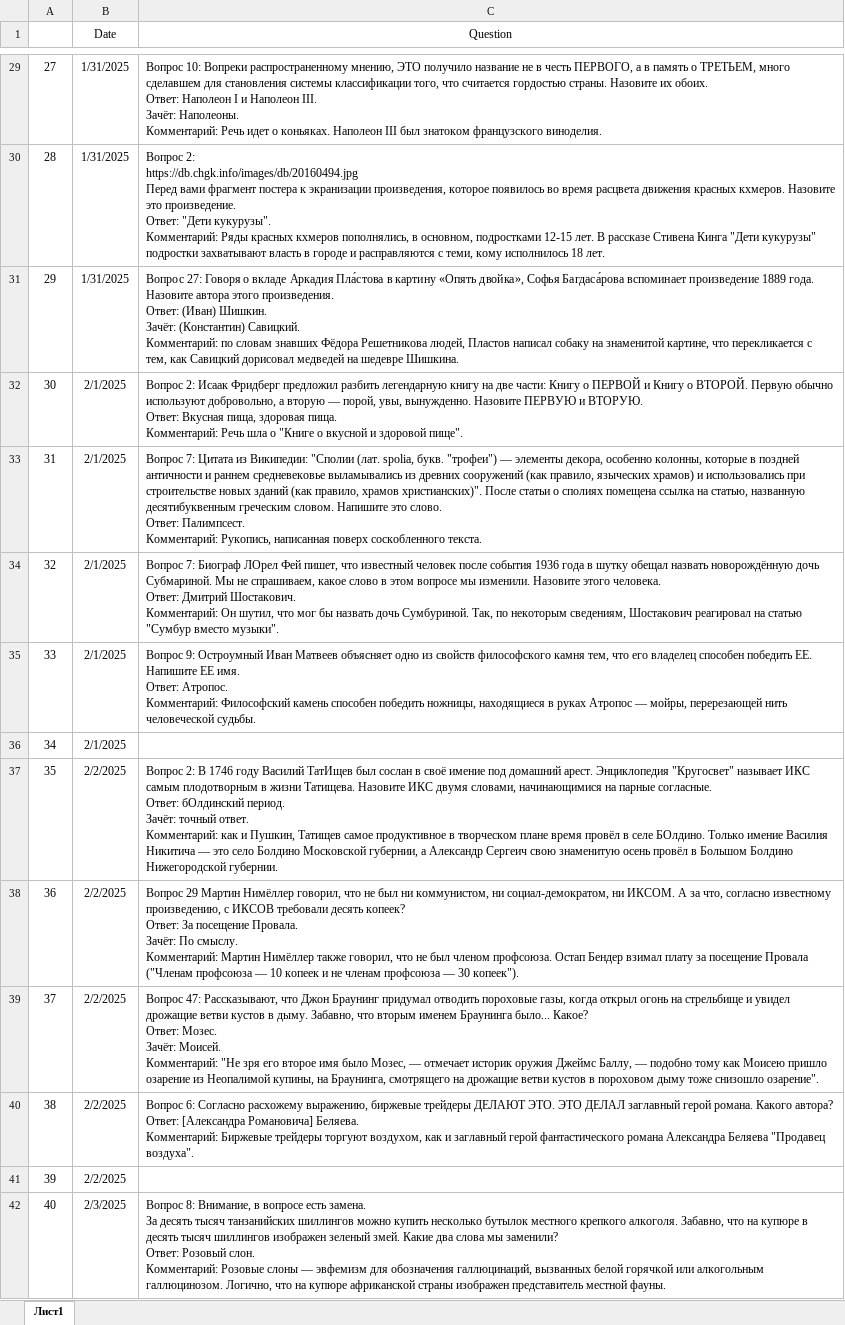
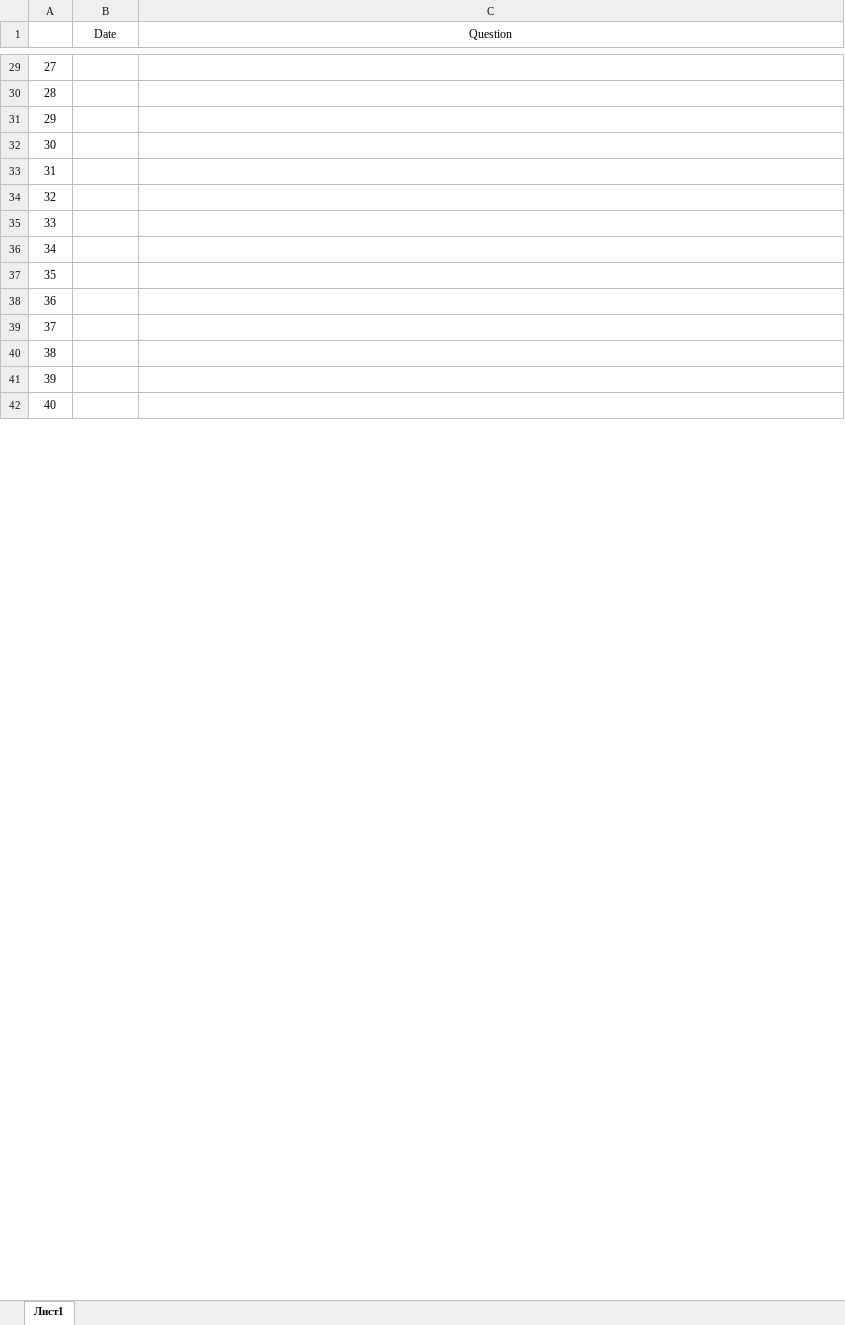
Before and after one commit to kellabul/question_poster, an Excel workbook: questions.xlsx, sheet Лист1, drawn as a sheet; only a part is shown, gaps mark what is left out; values as stored, in another font and other column widths than the file's, no borders; ↵ is a line break in a cell; the diff covers the shown part only; the diff names each change by its address in the sheet, - before the commit and + after, or states it on an @@ line.

Commit message:
add the possibility to stop question parsing, refactoring

```diff
--- a/questions.xlsx (sheet Лист1)
+++ b/questions.xlsx (sheet Лист1)
-B29:B31 (Date): 1/31/2025
+B29:B31 (Date): (empty)
-C29 (Question): Вопрос 10: Вопреки распространенному мнению, ЭТО получило название не в честь ПЕРВОГО, а в память о ТРЕТЬЕМ, много сделавшем для становления системы классификации того, что считается гордостью страны. Назовите их обоих. ↵ Ответ: Наполеон I и Наполеон III. ↵ Зачёт: Наполеоны. ↵ Комментарий: Речь идет о коньяках. Наполеон III был знатоком французского виноделия.
+C29 (Question): (empty)
-C30 (Question): Вопрос 2: ↵ https://db.chgk.info/images/db/20160494.jpg ↵ Перед вами фрагмент постера к экранизации произведения, которое появилось во время расцвета движения красных кхмеров. Назовите это произведение. ↵ Ответ: "Дети кукурузы". ↵ Комментарий: Ряды красных кхмеров пополнялись, в основном, подростками 12-15 лет. В рассказе Стивена Кинга "Дети кукурузы" подростки захватывают власть в городе и расправляются с теми, кому исполнилось 18 лет.
+C30 (Question): (empty)
-C31 (Question): Вопрос 27: Говоря о вкладе Аркадия Пла́стова в картину «Опять двойка», Софья Багдаса́рова вспоминает произведение 1889 года. Назовите автора этого произведения. ↵ Ответ: (Иван) Шишкин. ↵ Зачёт: (Константин) Савицкий. ↵ Комментарий: по словам знавших Фёдора Решетникова людей, Пластов написал собаку на знаменитой картине, что перекликается с тем, как Савицкий дорисовал медведей на шедевре Шишкина.
+C31 (Question): (empty)
-B32:B36 (Date): 2/1/2025
+B32:B36 (Date): (empty)
-C32 (Question): Вопрос 2: Исаак Фридберг предложил разбить легендарную книгу на две части: Книгу о ПЕРВОЙ и Книгу о ВТОРОЙ. Первую обычно используют добровольно, а вторую — порой, увы, вынужденно. Назовите ПЕРВУЮ и ВТОРУЮ. ↵ Ответ: Вкусная пища, здоровая пища. ↵ Комментарий: Речь шла о "Книге о вкусной и здоровой пище".
+C32 (Question): (empty)
-C33 (Question): Вопрос 7: Цитата из Википедии: "Сполии (лат. spolia, букв. "трофеи") — элементы декора, особенно колонны, которые в поздней античности и раннем средневековье выламывались из древних сооружений (как правило, языческих храмов) и использовались при строительстве новых зданий (как правило, храмов христианских)". После статьи о сполиях помещена ссылка на статью, названную десятибуквенным греческим словом. Напишите это слово. ↵ Ответ: Палимпсест. ↵ Комментарий: Рукопись, написанная поверх соскобленного текста.
+C33 (Question): (empty)
-C34 (Question): Вопрос 7: Биограф ЛОрел Фей пишет, что известный человек после события 1936 года в шутку обещал назвать новорождённую дочь Субмариной. Мы не спрашиваем, какое слово в этом вопросе мы изменили. Назовите этого человека. ↵ Ответ: Дмитрий Шостакович. ↵ Комментарий: Он шутил, что мог бы назвать дочь Сумбуриной. Так, по некоторым сведениям, Шостакович реагировал на статью "Сумбур вместо музыки".
+C34 (Question): (empty)
-C35 (Question): Вопрос 9: Остроумный Иван Матвеев объясняет одно из свойств философского камня тем, что его владелец способен победить ЕЕ. Напишите ЕЕ имя. ↵ Ответ: Атропос. ↵ Комментарий: Философский камень способен победить ножницы, находящиеся в руках Атропос — мойры, перерезающей нить человеческой судьбы.
+C35 (Question): (empty)
-B37:B41 (Date): 2/2/2025
+B37:B41 (Date): (empty)
-C37 (Question): Вопрос 2: В 1746 году Василий ТатИщев был сослан в своё имение под домашний арест. Энциклопедия "Кругосвет" называет ИКС самым плодотворным в жизни Татищева. Назовите ИКС двумя словами, начинающимися на парные согласные. ↵ Ответ: бОлдинский период. ↵ Зачёт: точный ответ. ↵ Комментарий: как и Пушкин, Татищев самое продуктивное в творческом плане время провёл в селе БОлдино. Только имение Василия Никитича — это село Болдино Московской губернии, а Александр Сергеич свою знаменитую осень провёл в Большом Болдино Нижегородской губернии.
+C37 (Question): (empty)
-C38 (Question): Вопрос 29 Мартин Нимёллер говорил, что не был ни коммунистом, ни социал-демократом, ни ИКСОМ. А за что, согласно известному произведению, с ИКСОВ требовали десять копеек? ↵ Ответ: За посещение Провала. ↵ Зачёт: По смыслу. ↵ Комментарий: Мартин Нимёллер также говорил, что не был членом профсоюза. Остап Бендер взимал плату за посещение Провала ("Членам профсоюза — 10 копеек и не членам профсоюза — 30 копеек").
+C38 (Question): (empty)
-C39 (Question): Вопрос 47: Рассказывают, что Джон Браунинг придумал отводить пороховые газы, когда открыл огонь на стрельбище и увидел дрожащие ветви кустов в дыму. Забавно, что вторым именем Браунинга было... Какое? ↵ Ответ: Мозес. ↵ Зачёт: Моисей. ↵ Комментарий: "Не зря его второе имя было Мозес, — отмечает историк оружия Джеймс Баллу, — подобно тому как Моисею пришло озарение из Неопалимой купины, на Браунинга, смотрящего на дрожащие ветви кустов в пороховом дыму тоже снизошло озарение".
+C39 (Question): (empty)
-C40 (Question): Вопрос 6: Согласно расхожему выражению, биржевые трейдеры ДЕЛАЮТ ЭТО. ЭТО ДЕЛАЛ заглавный герой романа. Какого автора? ↵ Ответ: [Александра Романовича] Беляева. ↵ Комментарий: Биржевые трейдеры торгуют воздухом, как и заглавный герой фантастического романа Александра Беляева "Продавец воздуха".
+C40 (Question): (empty)
-B42 (Date): 2/3/2025
+B42 (Date): (empty)
-C42 (Question): Вопрос 8: Внимание, в вопросе есть замена. ↵ За десять тысяч танзанийских шиллингов можно купить несколько бутылок местного крепкого алкоголя. Забавно, что на купюре в десять тысяч шиллингов изображен зеленый змей. Какие два слова мы заменили? ↵ Ответ: Розовый слон. ↵ Комментарий: Розовые слоны — эвфемизм для обозначения галлюцинаций, вызванных белой горячкой или алкогольным галлюцинозом. Логично, что на купюре африканской страны изображен представитель местной фауны.
+C42 (Question): (empty)
```
Also changed, not shown: 160 edited cells elsewhere in this sheet, 2 other files.
